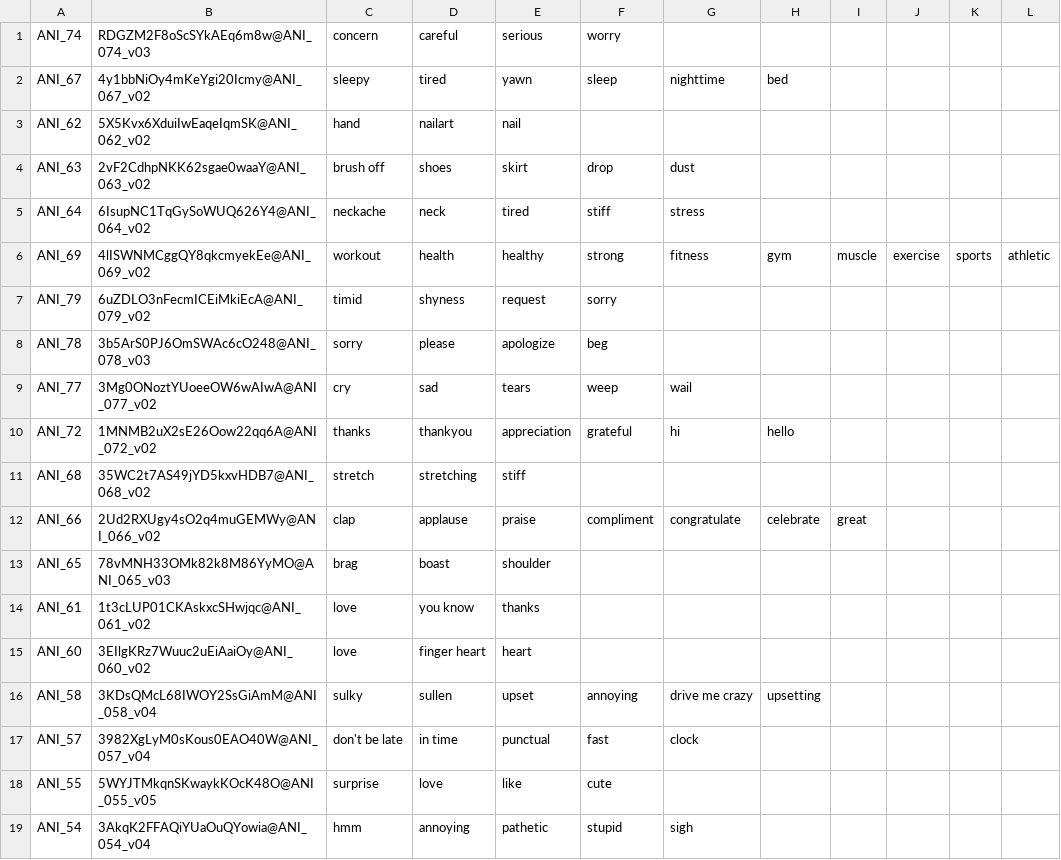
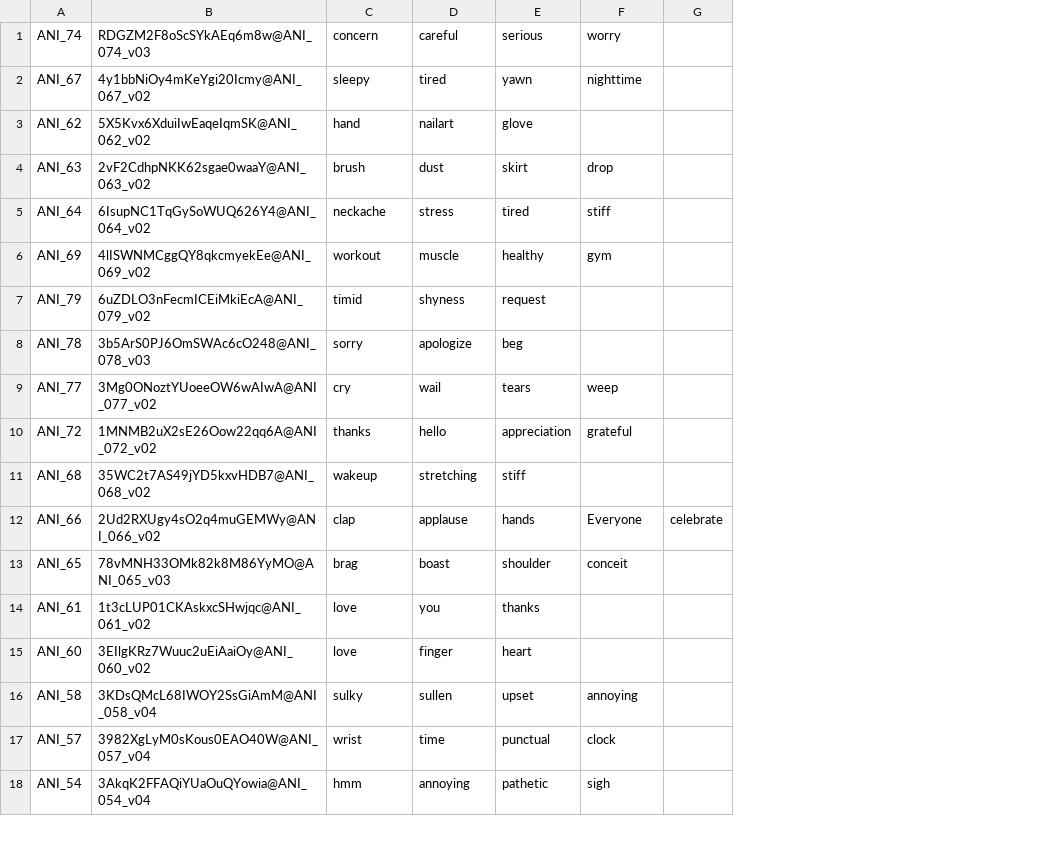
Before and after one commit to DaeHyeonNam/DogForever, a CSV file: data.csv, drawn as a sheet; only a part is shown; removed rows and columns are numbered as before the commit, all else as after; the diff covers the shown part only; the diff names each change by its address in the sheet, - before the commit and + after, or states it on an @@ line.

```diff
--- a/data.csv
+++ b/data.csv
-column G, rows 2-17: nighttime |  | dust | stress | fitness |  |  | wail | hi |  | congratulate |  |  |  | drive me crazy | clock; row 19: sigh
-column H, rows 2-16: bed |  |  |  | gym |  |  |  | hello |  | celebrate |  |  |  | upsetting
-column I, rows 6-12: muscle |  |  |  |  |  | great
-column J, row 6: exercise
-column K, row 6: sports
-column L, row 6: athletic
+column G, row 12: celebrate
-F2: sleep
+F2: nighttime
-E3: nail
+E3: glove
-C4: brush off
+C4: brush
-D4: shoes
+D4: dust
-D5: neck
+D5: stress
-D6: health
+D6: muscle
-F6: strong
+F6: gym
-F7: sorry
+F7: (empty)
-D8: please
+D8: apologize
-E8: apologize
+E8: beg
-F8: beg
+F8: (empty)
-D9: sad
+D9: wail
-D10: thankyou
+D10: hello
-C11: stretch
+C11: wakeup
-E12: praise
+E12: hands
-F12: compliment
+F12: Everyone
-F13: (empty)
+F13: conceit
-D14: you know
+D14: you
-D15: finger heart
+D15: finger
-C17: don't be late
+C17: wrist
-D17: in time
+D17: time
-F17: fast
+F17: clock
-row 18: ANI_55 | 5WYJTMkqnSKwaykKOcK48O@ANI_055_v05 | surprise | love | like | cute
-F18: stupid
+F18: sigh
```
Also changed, not shown: 3 removed rows and 77 edited cells elsewhere in this file, 2 other files.
